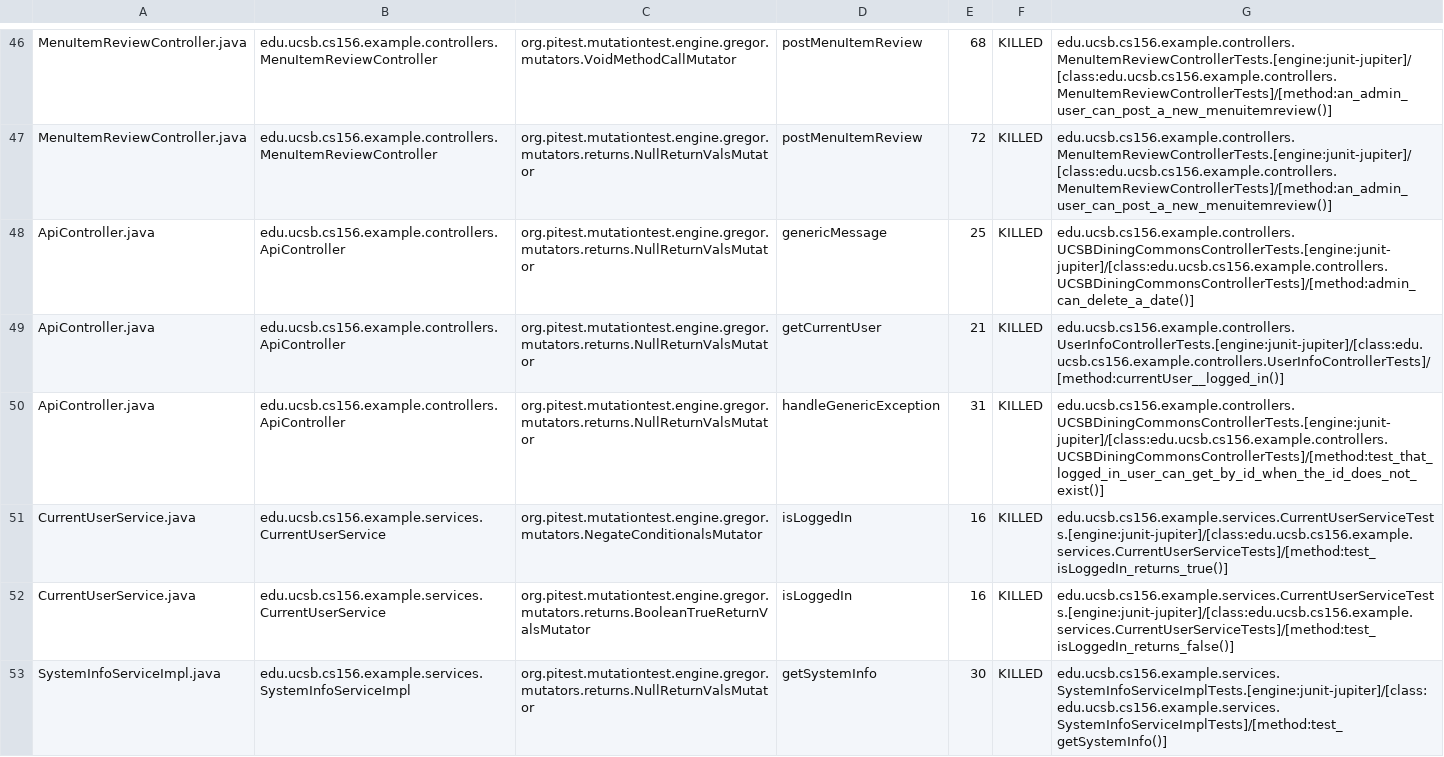
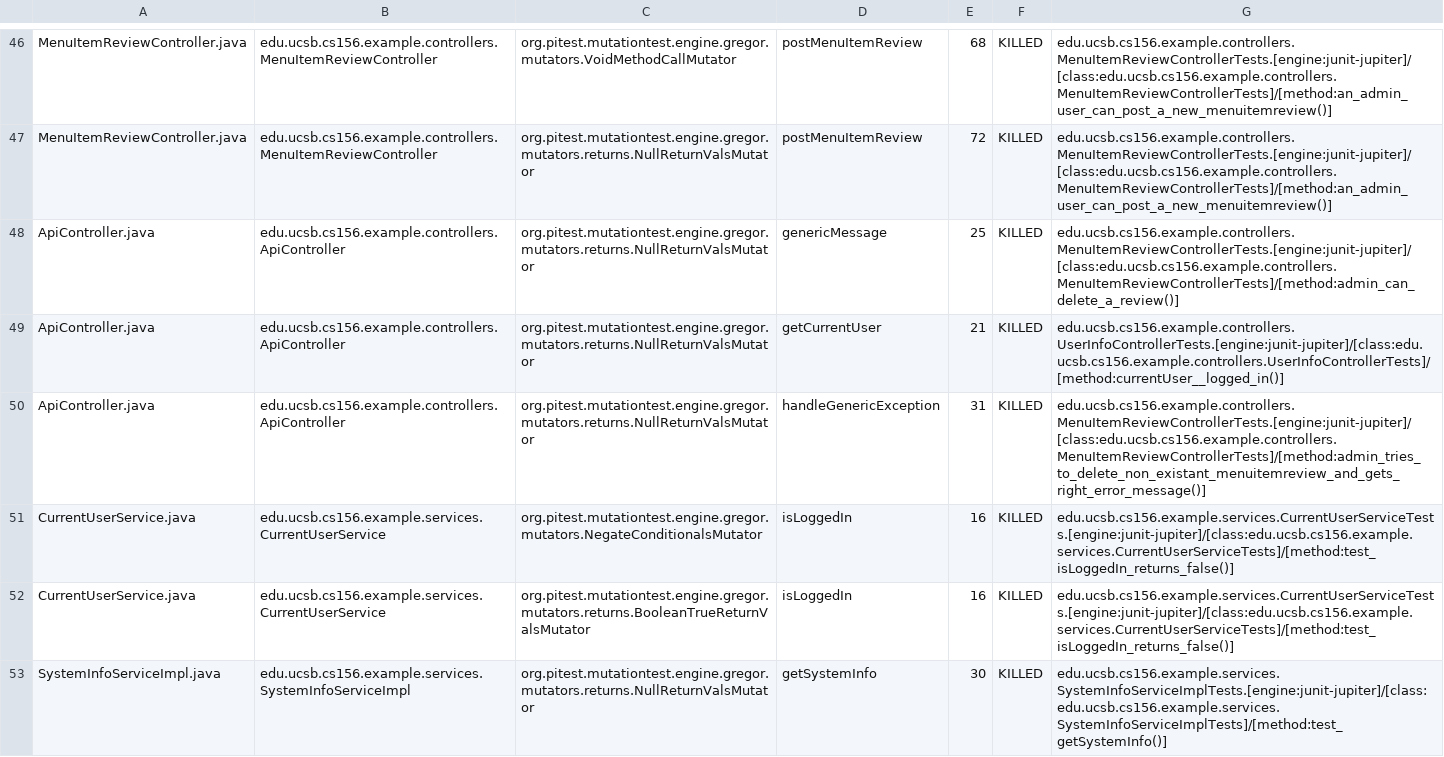
Before and after one commit to ucsb-cs156-f23/team02-f23-7pm-4, a CSV file: prs/51/pitest/mutations.csv, drawn as a sheet; only a part is shown, gaps mark what is left out.

Commit message:
Deploying to gh-pages from @ ucsb-cs156-f23/team02-f23-7pm-4@482e4a7051eab9fdcf445c520060935099958b3b 🚀

```diff
--- a/prs/51/pitest/mutations.csv
+++ b/prs/51/pitest/mutations.csv
@@ -47,6 +47,6 @@ MenuItemReviewController.java,edu.ucsb.cs156.example.controllers.MenuItemReviewC
 MenuItemReviewController.java,edu.ucsb.cs156.example.controllers.MenuItemReviewController,org.pitest.mutationtest.engine.gregor.mutators.returns.NullReturnValsMutator,postMenuItemReview,72,KILLED,edu.ucsb.cs156.example.controllers.MenuItemReviewControllerTests.[engine:junit-jupiter]/[class:edu.ucsb.cs156.example.controllers.MenuItemReviewControllerTests]/[method:an_admin_user_can_post_a_new_menuitemreview()]
-ApiController.java,edu.ucsb.cs156.example.controllers.ApiController,org.pitest.mutationtest.engine.gregor.mutators.returns.NullReturnValsMutator,genericMessage,25,KILLED,edu.ucsb.cs156.example.controllers.UCSBDiningCommonsControllerTests.[engine:junit-jupiter]/[class:edu.ucsb.cs156.example.controllers.UCSBDiningCommonsControllerTests]/[method:admin_can_delete_a_date()]
+ApiController.java,edu.ucsb.cs156.example.controllers.ApiController,org.pitest.mutationtest.engine.gregor.mutators.returns.NullReturnValsMutator,genericMessage,25,KILLED,edu.ucsb.cs156.example.controllers.MenuItemReviewControllerTests.[engine:junit-jupiter]/[class:edu.ucsb.cs156.example.controllers.MenuItemReviewControllerTests]/[method:admin_can_delete_a_review()]
 ApiController.java,edu.ucsb.cs156.example.controllers.ApiController,org.pitest.mutationtest.engine.gregor.mutators.returns.NullReturnValsMutator,getCurrentUser,21,KILLED,edu.ucsb.cs156.example.controllers.UserInfoControllerTests.[engine:junit-jupiter]/[class:edu.ucsb.cs156.example.controllers.UserInfoControllerTests]/[method:currentUser__logged_in()]
-ApiController.java,edu.ucsb.cs156.example.controllers.ApiController,org.pitest.mutationtest.engine.gregor.mutators.returns.NullReturnValsMutator,handleGenericException,31,KILLED,edu.ucsb.cs156.example.controllers.UCSBDiningCommonsControllerTests.[engine:junit-jupiter]/[class:edu.ucsb.cs156.example.controllers.UCSBDiningCommonsControllerTests]/[method:test_that_logged_in_user_can_get_by_id_when_the_id_does_not_exist()]
-CurrentUserService.java,edu.ucsb.cs156.example.services.CurrentUserService,org.pitest.mutationtest.engine.gregor.mutators.NegateConditionalsMutator,isLoggedIn,16,KILLED,edu.ucsb.cs156.example.services.CurrentUserServiceTests.[engine:junit-jupiter]/[class:edu.ucsb.cs156.example.services.CurrentUserServiceTests]/[method:test_isLoggedIn_returns_true()]
+ApiController.java,edu.ucsb.cs156.example.controllers.ApiController,org.pitest.mutationtest.engine.gregor.mutators.returns.NullReturnValsMutator,handleGenericException,31,KILLED,edu.ucsb.cs156.example.controllers.MenuItemReviewControllerTests.[engine:junit-jupiter]/[class:edu.ucsb.cs156.example.controllers.MenuItemReviewControllerTests]/[method:admin_tries_to_delete_non_existant_menuitemreview_and_gets_right_error_message()]
+CurrentUserService.java,edu.ucsb.cs156.example.services.CurrentUserService,org.pitest.mutationtest.engine.gregor.mutators.NegateConditionalsMutator,isLoggedIn,16,KILLED,edu.ucsb.cs156.example.services.CurrentUserServiceTests.[engine:junit-jupiter]/[class:edu.ucsb.cs156.example.services.CurrentUserServiceTests]/[method:test_isLoggedIn_returns_false()]
 CurrentUserService.java,edu.ucsb.cs156.example.services.CurrentUserService,org.pitest.mutationtest.engine.gregor.mutators.returns.BooleanTrueReturnValsMutator,isLoggedIn,16,KILLED,edu.ucsb.cs156.example.services.CurrentUserServiceTests.[engine:junit-jupiter]/[class:edu.ucsb.cs156.example.services.CurrentUserServiceTests]/[method:test_isLoggedIn_returns_false()]
```
Also changed, not shown: 12 other files.
